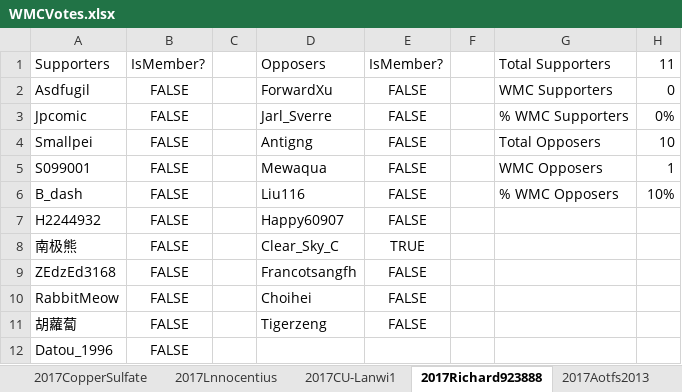
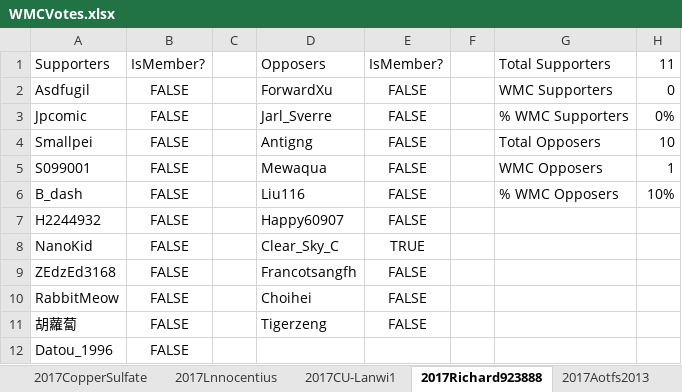
Before and after one commit to mys721tx/Wikipedia-Voting, an Excel workbook: data/WMCVotes.xlsx, sheet 2017Richard923888, drawn as a sheet; values as stored, in another font and other column widths than the file's, no borders; the diff names each change by its address in the sheet, - before the commit and + after, or states it on an @@ line.

```diff
--- a/data/WMCVotes.xlsx (sheet 2017Richard923888)
+++ b/data/WMCVotes.xlsx (sheet 2017Richard923888)
-A8: 南极熊
+A8: NanoKid
```
Also changed, not shown: sheet 2017Lnnocentius, sheet 2017Panzer_VI-II, sheet 2017Clear_Sky_C, sheet 2017OS-Alexander_Misel, sheet 2017Iokseng, sheet 2017飞贼燕子, 4 more sheets, 10 other files.
